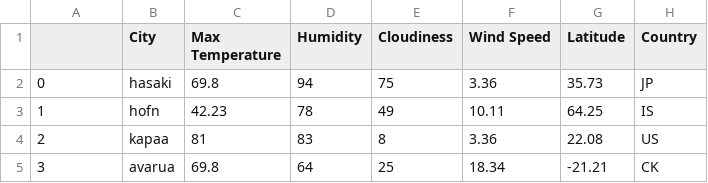
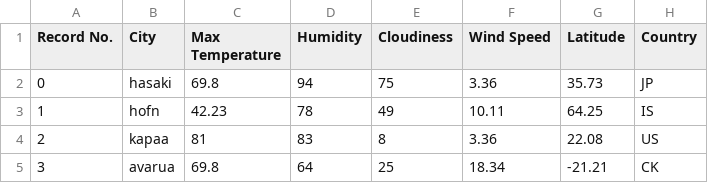
Before and after one commit to pinehat/WeatherPy_Dashboard, a CSV file: data/cities.csv, drawn as a sheet; only a part is shown.

```diff
--- a/data/cities.csv
+++ b/data/cities.csv
@@ -1,2 +1,2 @@
-,City,Max Temperature,Humidity,Cloudiness,Wind Speed,Latitude,Country
+Record No.,City,Max Temperature,Humidity,Cloudiness,Wind Speed,Latitude,Country
 0,hasaki,69.8,94,75,3.36,35.73,JP
```
Also changed, not shown: 10 other files.
